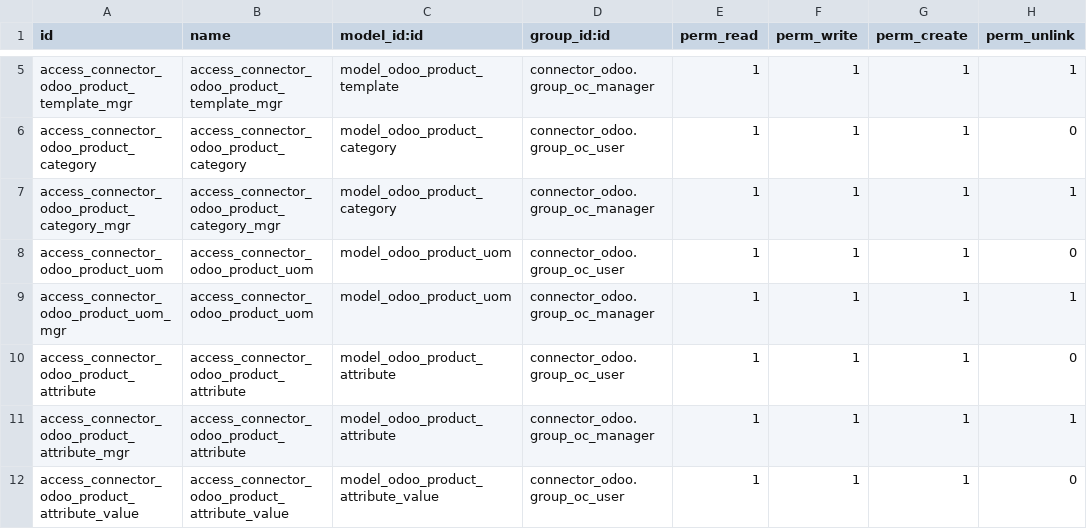
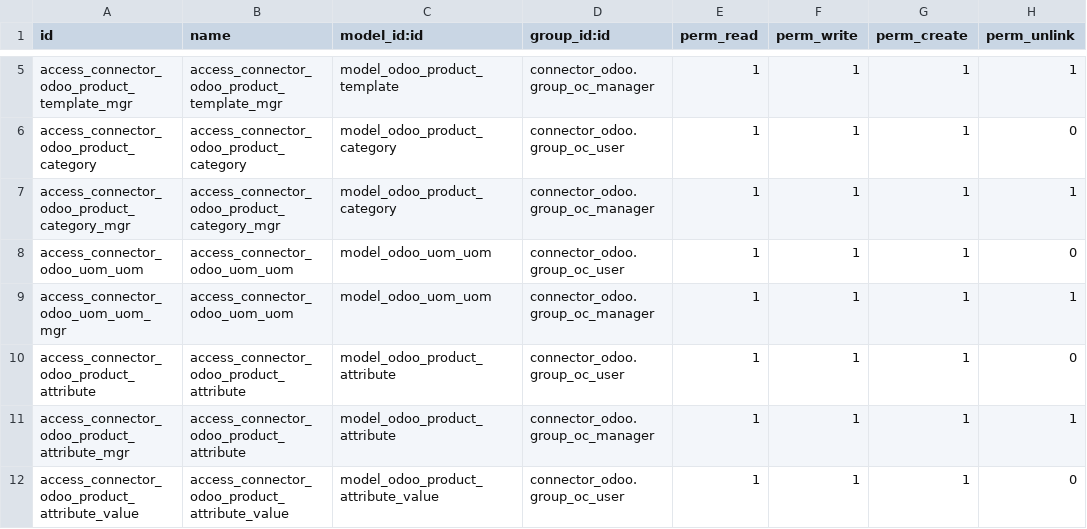
Before and after one commit to OCA/connector-odoo2odoo, a CSV file: connector_odoo/security/ir.model.access.csv, drawn as a sheet; only a part is shown, gaps mark what is left out.

```diff
--- a/connector_odoo/security/ir.model.access.csv
+++ b/connector_odoo/security/ir.model.access.csv
@@ -7,4 +7,4 @@ access_connector_odoo_product_category,access_connector_odoo_product_category,mo
 access_connector_odoo_product_category_mgr,access_connector_odoo_product_category_mgr,model_odoo_product_category,connector_odoo.group_oc_manager,1,1,1,1
-access_connector_odoo_product_uom,access_connector_odoo_product_uom,model_odoo_product_uom,connector_odoo.group_oc_user,1,1,1,0
-access_connector_odoo_product_uom_mgr,access_connector_odoo_product_uom,model_odoo_product_uom,connector_odoo.group_oc_manager,1,1,1,1
+access_connector_odoo_uom_uom,access_connector_odoo_uom_uom,model_odoo_uom_uom,connector_odoo.group_oc_user,1,1,1,0
+access_connector_odoo_uom_uom_mgr,access_connector_odoo_uom_uom,model_odoo_uom_uom,connector_odoo.group_oc_manager,1,1,1,1
 access_connector_odoo_product_attribute,access_connector_odoo_product_attribute,model_odoo_product_attribute,connector_odoo.group_oc_user,1,1,1,0
```
Also changed, not shown: 35 other files.
